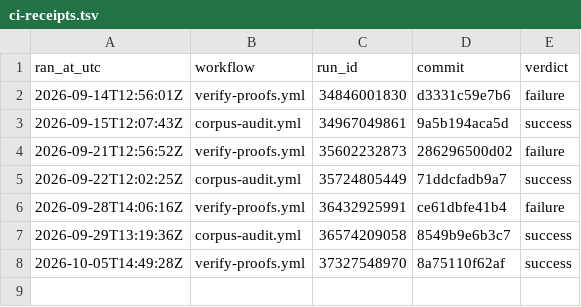
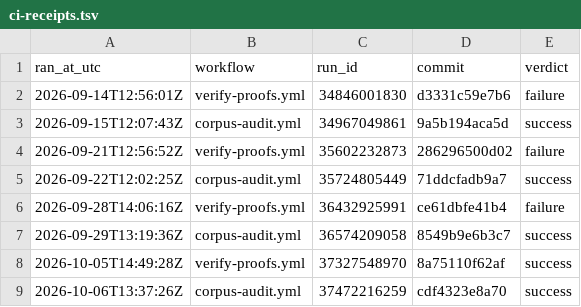
Before and after one commit to TOTOGT/geometry, a TSV file: docs/ci-receipts.tsv, drawn as a sheet.

Commit message:
ci: receipt for corpus-audit.yml run 37472216259 [skip ci]

```diff
--- a/docs/ci-receipts.tsv
+++ b/docs/ci-receipts.tsv
@@ -8 +8,2 @@ ran_at_utc	workflow	run_id	commit	verdict
 2026-10-05T14:49:28Z	verify-proofs.yml	37327548970	8a75110f62af	success
+2026-10-06T13:37:26Z	corpus-audit.yml	37472216259	cdf4323e8a70	success
```
